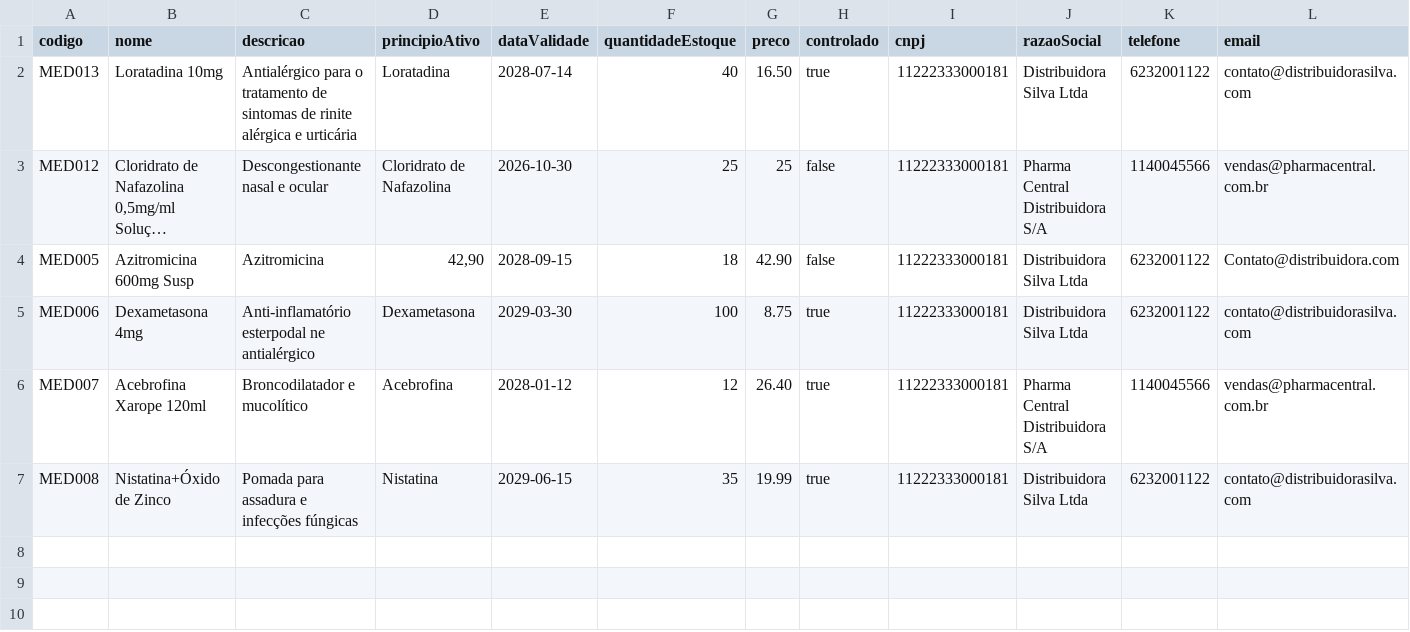
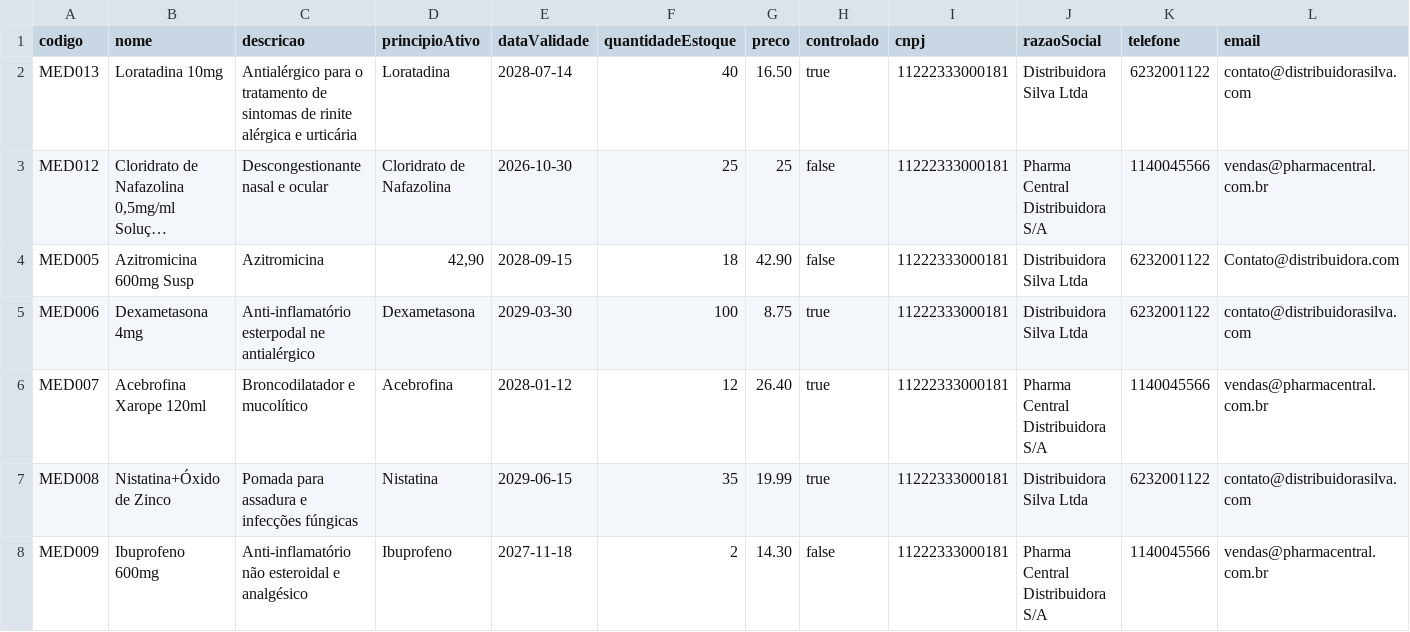
Before and after one commit to victorhugoEngineer/GerenciamentoFarmacia, a CSV file: dados/medicamentos.csv, drawn as a sheet; only a part is shown; long unchanged cells end in …; rows hold the shown columns only; the diff names each change by its address in the sheet, - before the commit and + after, or states it on an @@ line.

Commit message:
Implementação de mais exemplos

```diff
--- a/dados/medicamentos.csv
+++ b/dados/medicamentos.csv
+row 8: MED009 | Ibuprofeno 600mg | Anti-inflamatório não esteroidal e analgésico | Ibuprofeno | 2027-11-18 | 2 | 14.30 | false | 11222333000181 | Pharma Central Distribuidora S/A | 1140045566 | vendas@pharmacentral.com.br
```
